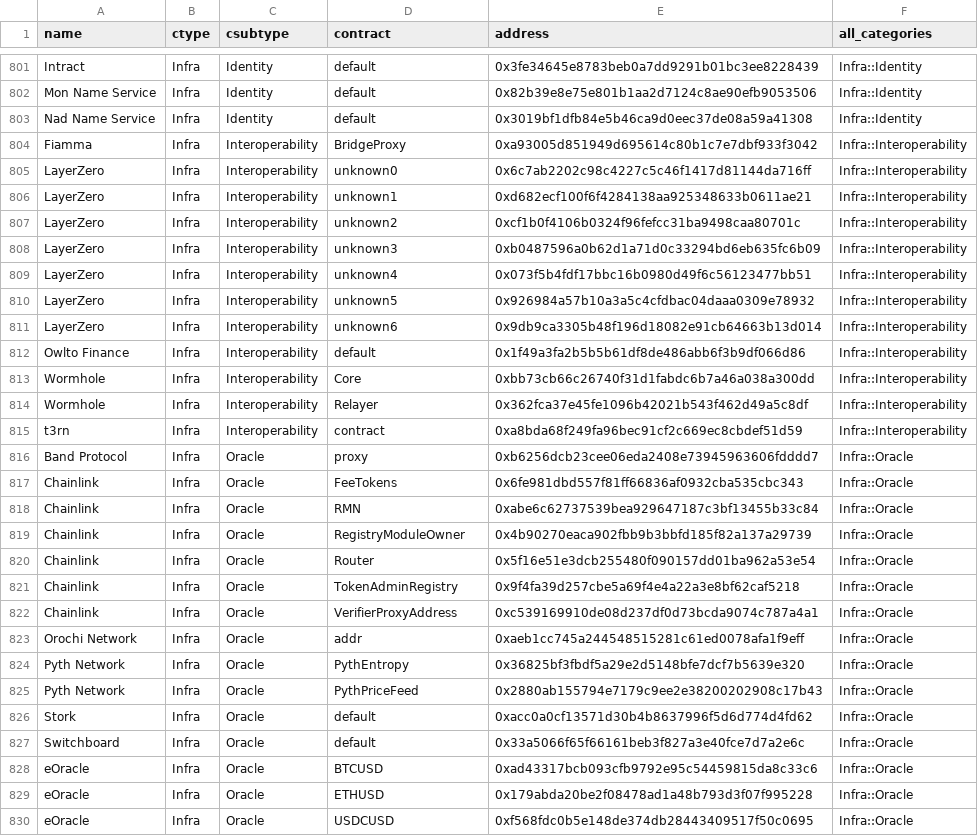
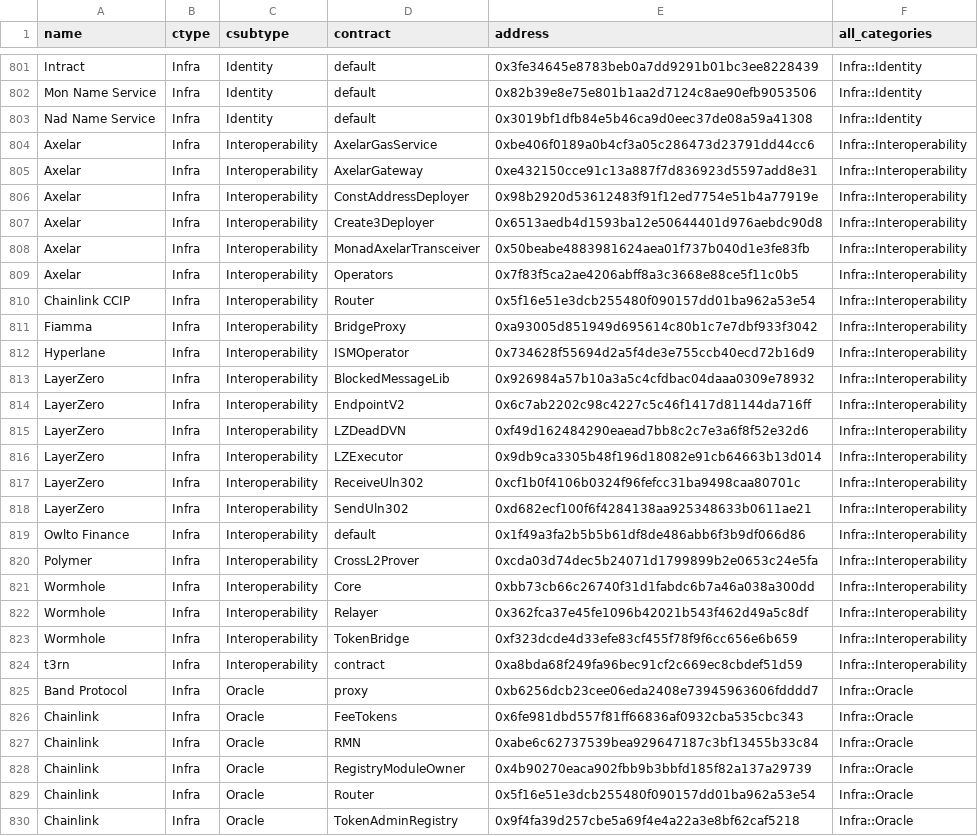
Before and after one commit to monad-crypto/protocols, a CSV file: protocols-testnet.csv, drawn as a sheet; only a part is shown, gaps mark what is left out; the shorter side is filled out with more unchanged rows.

```diff
--- a/protocols-testnet.csv
+++ b/protocols-testnet.csv
@@ -803,13 +803,22 @@ Mon Name Service,Infra,Identity,default,0x82b39e8e75e801b1aa2d7124c8ae90efb90535
 Nad Name Service,Infra,Identity,default,0x3019bf1dfb84e5b46ca9d0eec37de08a59a41308,Infra::Identity
+Axelar,Infra,Interoperability,AxelarGasService,0xbe406f0189a0b4cf3a05c286473d23791dd44cc6,Infra::Interoperability
+Axelar,Infra,Interoperability,AxelarGateway,0xe432150cce91c13a887f7d836923d5597add8e31,Infra::Interoperability
+Axelar,Infra,Interoperability,ConstAddressDeployer,0x98b2920d53612483f91f12ed7754e51b4a77919e,Infra::Interoperability
+Axelar,Infra,Interoperability,Create3Deployer,0x6513aedb4d1593ba12e50644401d976aebdc90d8,Infra::Interoperability
+Axelar,Infra,Interoperability,MonadAxelarTransceiver,0x50beabe4883981624aea01f737b040d1e3fe83fb,Infra::Interoperability
+Axelar,Infra,Interoperability,Operators,0x7f83f5ca2ae4206abff8a3c3668e88ce5f11c0b5,Infra::Interoperability
+Chainlink CCIP,Infra,Interoperability,Router,0x5f16e51e3dcb255480f090157dd01ba962a53e54,Infra::Interoperability
 Fiamma,Infra,Interoperability,BridgeProxy,0xa93005d851949d695614c80b1c7e7dbf933f3042,Infra::Interoperability
-LayerZero,Infra,Interoperability,unknown0,0x6c7ab2202c98c4227c5c46f1417d81144da716ff,Infra::Interoperability
-LayerZero,Infra,Interoperability,unknown1,0xd682ecf100f6f4284138aa925348633b0611ae21,Infra::Interoperability
-LayerZero,Infra,Interoperability,unknown2,0xcf1b0f4106b0324f96fefcc31ba9498caa80701c,Infra::Interoperability
-LayerZero,Infra,Interoperability,unknown3,0xb0487596a0b62d1a71d0c33294bd6eb635fc6b09,Infra::Interoperability
-LayerZero,Infra,Interoperability,unknown4,0x073f5b4fdf17bbc16b0980d49f6c56123477bb51,Infra::Interoperability
-LayerZero,Infra,Interoperability,unknown5,0x926984a57b10a3a5c4cfdbac04daaa0309e78932,Infra::Interoperability
-LayerZero,Infra,Interoperability,unknown6,0x9db9ca3305b48f196d18082e91cb64663b13d014,Infra::Interoperability
+Hyperlane,Infra,Interoperability,ISMOperator,0x734628f55694d2a5f4de3e755ccb40ecd72b16d9,Infra::Interoperability
+LayerZero,Infra,Interoperability,BlockedMessageLib,0x926984a57b10a3a5c4cfdbac04daaa0309e78932,Infra::Interoperability
+LayerZero,Infra,Interoperability,EndpointV2,0x6c7ab2202c98c4227c5c46f1417d81144da716ff,Infra::Interoperability
+LayerZero,Infra,Interoperability,LZDeadDVN,0xf49d162484290eaead7bb8c2c7e3a6f8f52e32d6,Infra::Interoperability
+LayerZero,Infra,Interoperability,LZExecutor,0x9db9ca3305b48f196d18082e91cb64663b13d014,Infra::Interoperability
+LayerZero,Infra,Interoperability,ReceiveUln302,0xcf1b0f4106b0324f96fefcc31ba9498caa80701c,Infra::Interoperability
+LayerZero,Infra,Interoperability,SendUln302,0xd682ecf100f6f4284138aa925348633b0611ae21,Infra::Interoperability
 Owlto Finance,Infra,Interoperability,default,0x1f49a3fa2b5b5b61df8de486abb6f3b9df066d86,Infra::Interoperability
+Polymer,Infra,Interoperability,CrossL2Prover,0xcda03d74dec5b24071d1799899b2e0653c24e5fa,Infra::Interoperability
 Wormhole,Infra,Interoperability,Core,0xbb73cb66c26740f31d1fabdc6b7a46a038a300dd,Infra::Interoperability
 Wormhole,Infra,Interoperability,Relayer,0x362fca37e45fe1096b42021b543f462d49a5c8df,Infra::Interoperability
+Wormhole,Infra,Interoperability,TokenBridge,0xf323dcde4d33efe83cf455f78f9f6cc656e6b659,Infra::Interoperability
 t3rn,Infra,Interoperability,contract,0xa8bda68f249fa96bec91cf2c669ec8cbdef51d59,Infra::Interoperability
```
